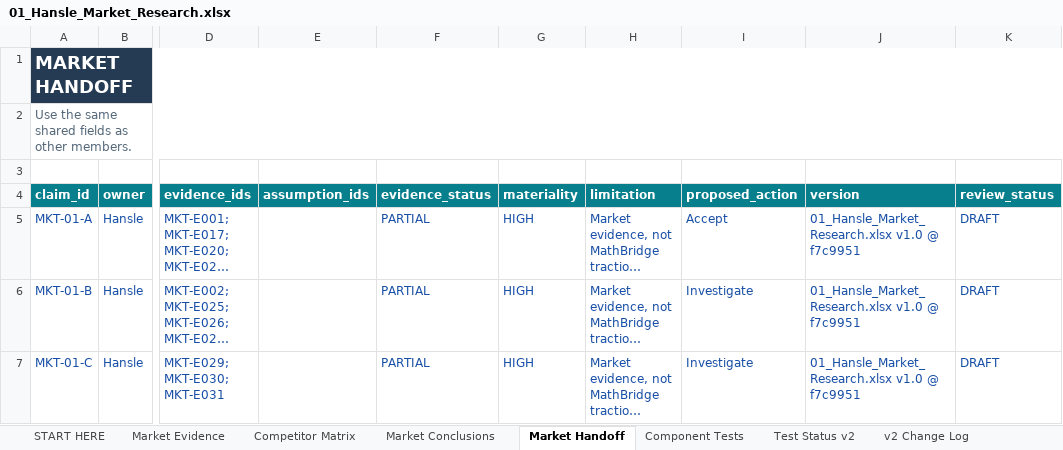
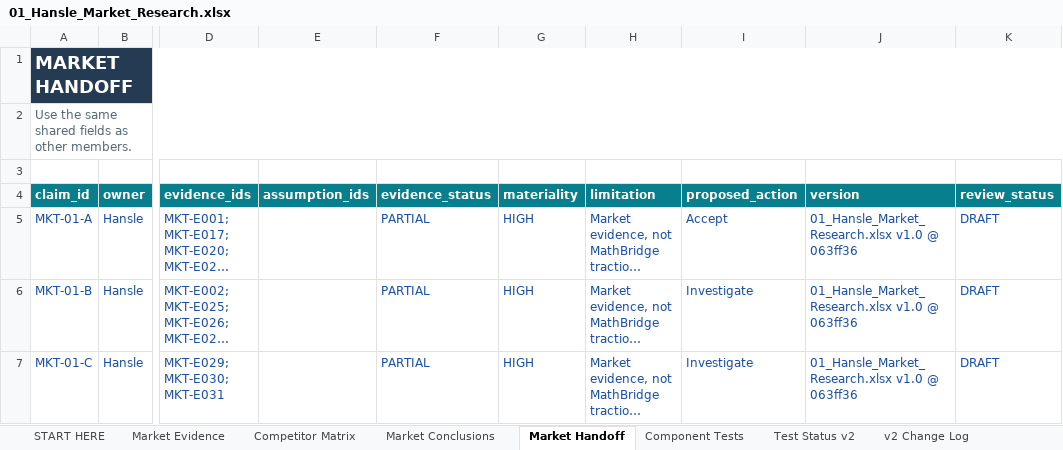
Before and after one commit to hanslelee/research-market-dump, an Excel workbook: market/out/01_Hansle_Market_Research.xlsx, sheet Market Handoff, drawn as a sheet; only a part is shown, gaps mark what is left out; long unchanged cells end in …; values as stored, in another font and other column widths than the file's, no borders; the diff covers the shown part only; the diff names each change by its address in the sheet, - before the commit and + after, or states it on an @@ line.

```diff
--- a/market/out/01_Hansle_Market_Research.xlsx (sheet Market Handoff)
+++ b/market/out/01_Hansle_Market_Research.xlsx (sheet Market Handoff)
-J5:J7 (version): 01_Hansle_Market_Research.xlsx v1.0 @ f7c9951
+J5:J7 (version): 01_Hansle_Market_Research.xlsx v1.0 @ 063ff36
```
Also changed, not shown: 5 edited cells elsewhere in this sheet, sheet Market Conclusions, sheet Market Evidence, sheet Competitor Matrix, 6 other files.
